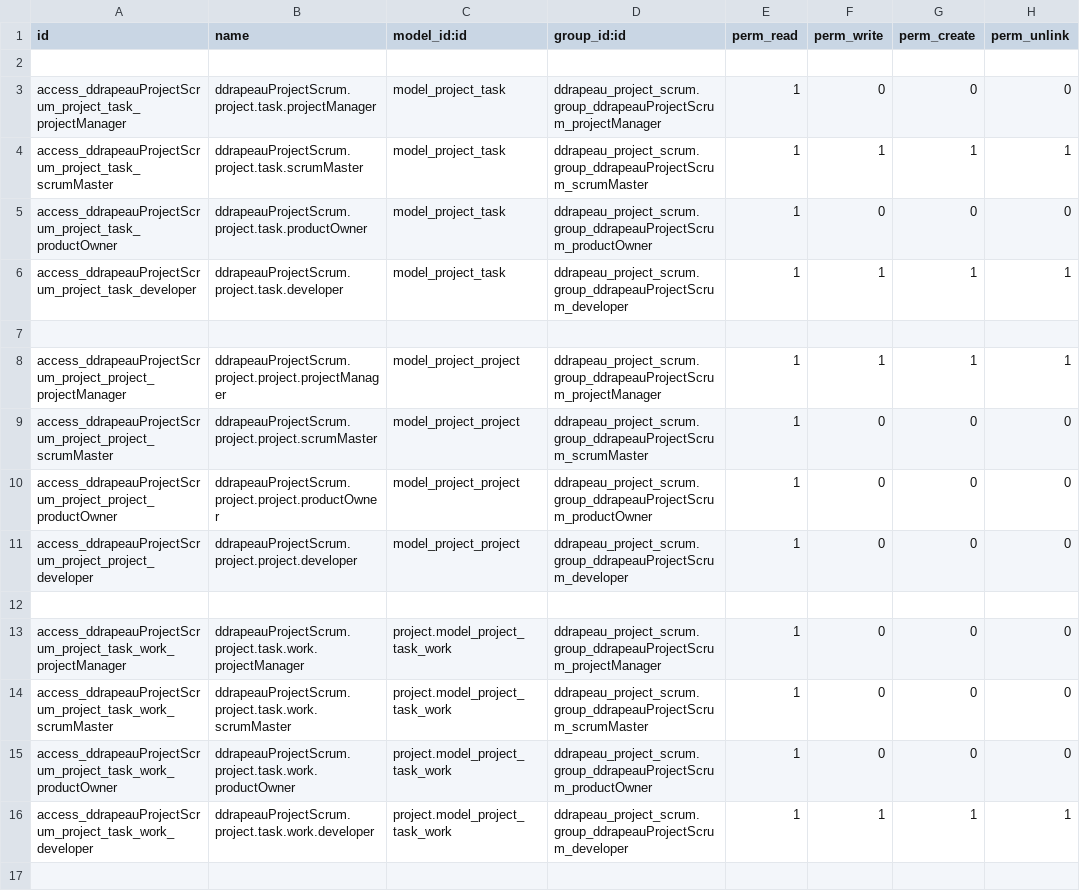
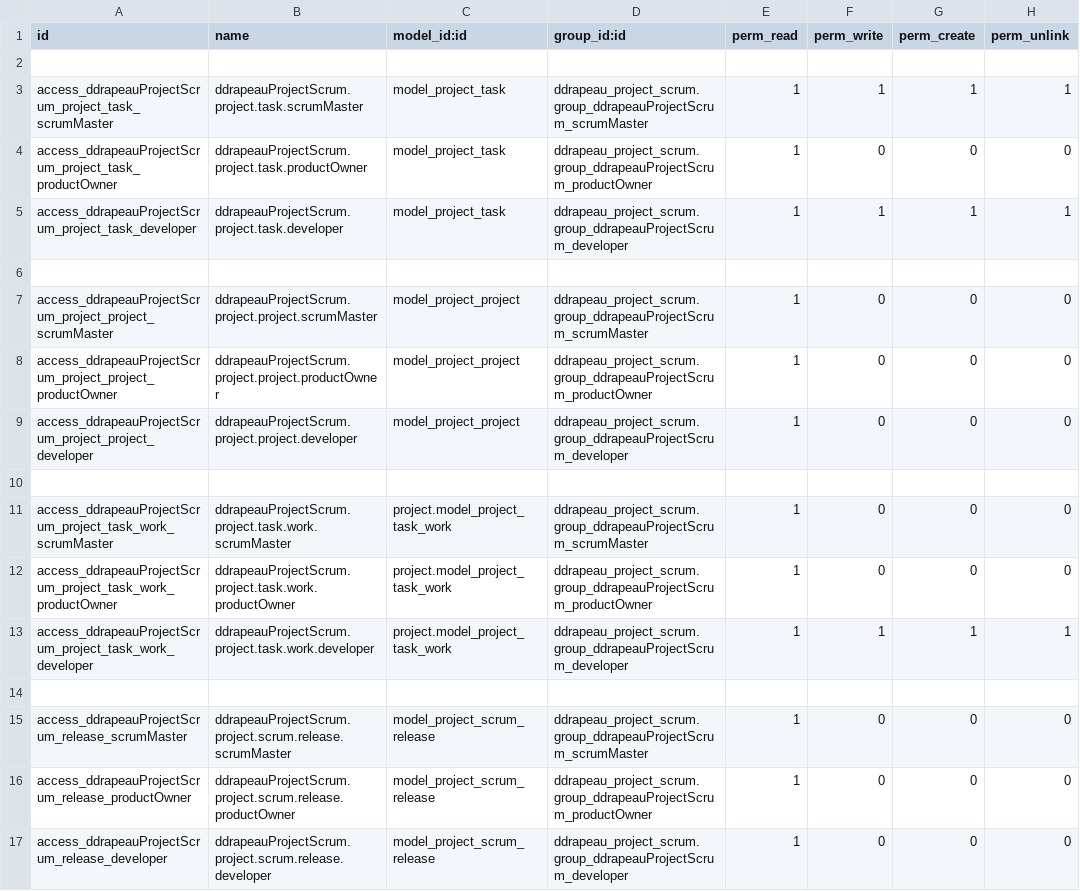
Before and after one commit to 0k/openerp70-addons, a CSV file: ddrapeau_project_scrum/security/ir.model.access.csv, drawn as a sheet; only a part is shown; the shorter side is filled out with more unchanged rows; the diff covers the shown part only; the diff names each change by its address in the sheet, - before the commit and + after, or states it on an @@ line.

```diff
--- a/ddrapeau_project_scrum/security/ir.model.access.csv
+++ b/ddrapeau_project_scrum/security/ir.model.access.csv
-row 3: access_ddrapeauProjectScrum_project_task_projectManager | ddrapeauProjectScrum.project.task.projectManager | model_project_task | ddrapeau_project_scrum.group_ddrapeauProjectScrum_projectManager | 1 | 0 | 0 | 0
-row 8: access_ddrapeauProjectScrum_project_project_projectManager | ddrapeauProjectScrum.project.project.projectManager | model_project_project | ddrapeau_project_scrum.group_ddrapeauProjectScrum_projectManager | 1 | 1 | 1 | 1
-row 13: access_ddrapeauProjectScrum_project_task_work_projectManager | ddrapeauProjectScrum.project.task.work.projectManager | project.model_project_task_work | ddrapeau_project_scrum.group_ddrapeauProjectScrum_projectManager | 1 | 0 | 0 | 0
```
Also changed, not shown: 10 removed rows elsewhere in this file.
